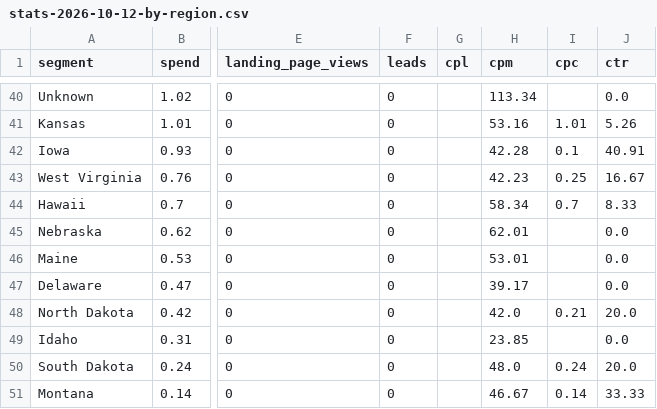
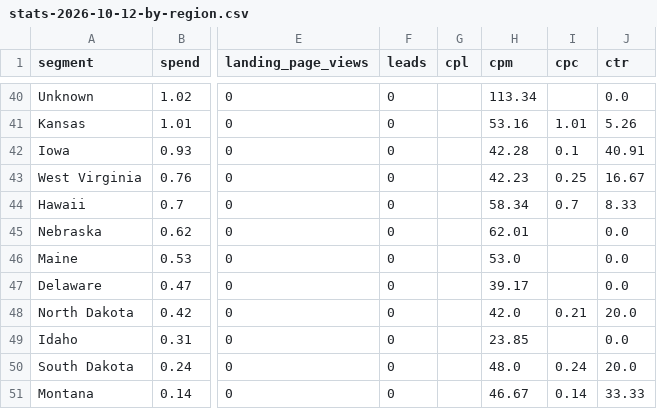
Before and after one commit to manlizard-sys/MetaADS2026, a CSV file: build/reports/stats-2026-10-12-by-region.csv, drawn as a sheet; only a part is shown, gaps mark what is left out; the diff covers the shown part only; the diff names each change by its address in the sheet, - before the commit and + after, or states it on an @@ line.

```diff
--- a/build/reports/stats-2026-10-12-by-region.csv
+++ b/build/reports/stats-2026-10-12-by-region.csv
-H46 (cpm): 53.01
+H46 (cpm): 53.0
```
Also changed, not shown: 1 added row, 1 removed row and 12 edited cells elsewhere in this file, build/reports/stats-2026-10-12-ads.csv, build/reports/stats-2026-10-12-by-age.csv, 9 other files.
